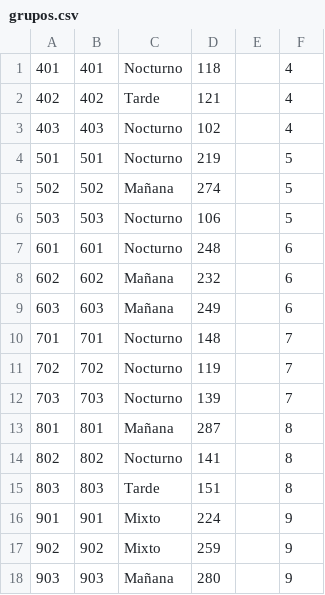
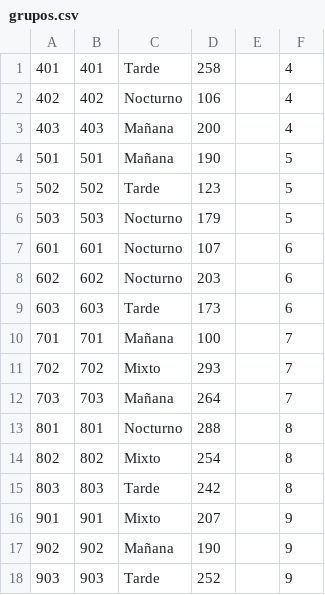
Before and after one commit to JamesTovarR04/SADE, a CSV file: documentation/database/generadorDatos/generado/grupos.csv, drawn as a sheet; only a part is shown; the diff covers the shown part only.

```diff
--- a/documentation/database/generadorDatos/generado/grupos.csv
+++ b/documentation/database/generadorDatos/generado/grupos.csv
@@ -1,18 +1,18 @@
-401,401,Nocturno,118,,4,
-402,402,Tarde,121,,4,
-403,403,Nocturno,102,,4,
-501,501,Nocturno,219,,5,
-502,502,Mañana,274,,5,
-503,503,Nocturno,106,,5,
-601,601,Nocturno,248,,6,
-602,602,Mañana,232,,6,
-603,603,Mañana,249,,6,
-701,701,Nocturno,148,,7,
-702,702,Nocturno,119,,7,
-703,703,Nocturno,139,,7,
-801,801,Mañana,287,,8,
-802,802,Nocturno,141,,8,
-803,803,Tarde,151,,8,
-901,901,Mixto,224,,9,
-902,902,Mixto,259,,9,
-903,903,Mañana,280,,9,
+401,401,Tarde,258,,4,
+402,402,Nocturno,106,,4,
+403,403,Mañana,200,,4,
+501,501,Mañana,190,,5,
+502,502,Tarde,123,,5,
+503,503,Nocturno,179,,5,
+601,601,Nocturno,107,,6,
+602,602,Nocturno,203,,6,
+603,603,Tarde,173,,6,
+701,701,Mañana,100,,7,
+702,702,Mixto,293,,7,
+703,703,Mañana,264,,7,
+801,801,Nocturno,288,,8,
+802,802,Mixto,254,,8,
+803,803,Tarde,242,,8,
+901,901,Mixto,207,,9,
+902,902,Mañana,190,,9,
+903,903,Tarde,252,,9,
```
Also changed, not shown: 11 edited cells elsewhere in this file, documentation/database/generadorDatos/generado/directivos.csv, documentation/database/generadorDatos/generado/docentes.csv, 8 other files.
